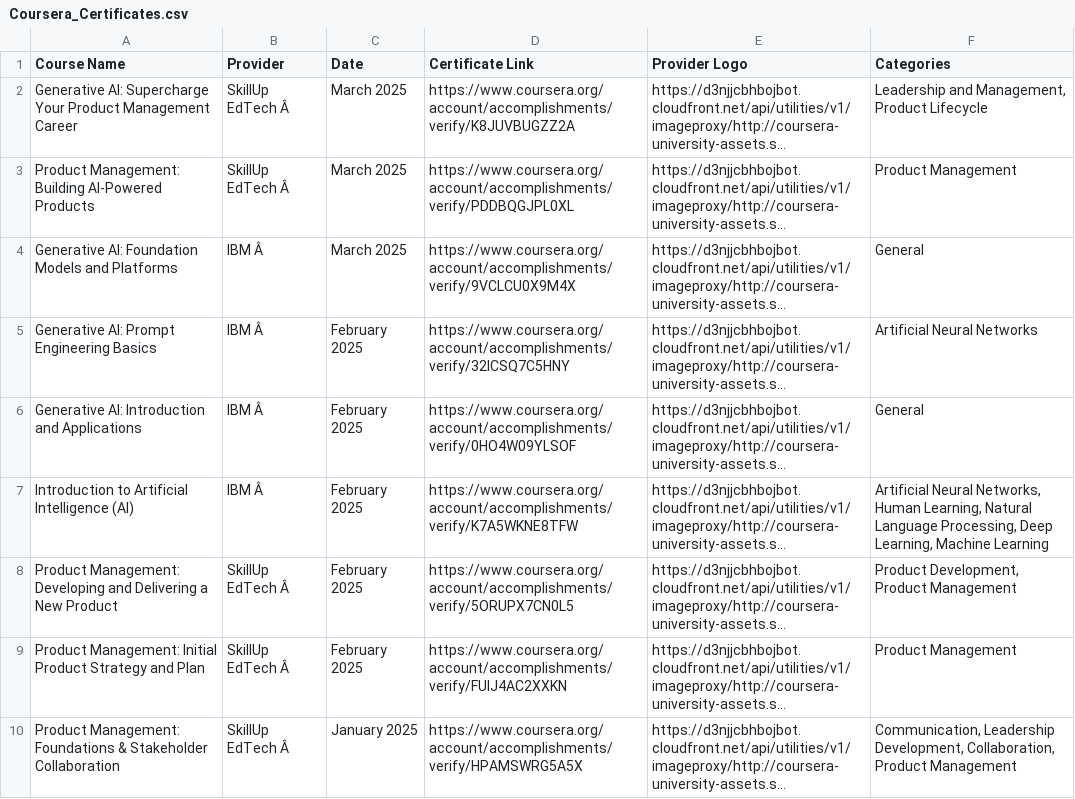
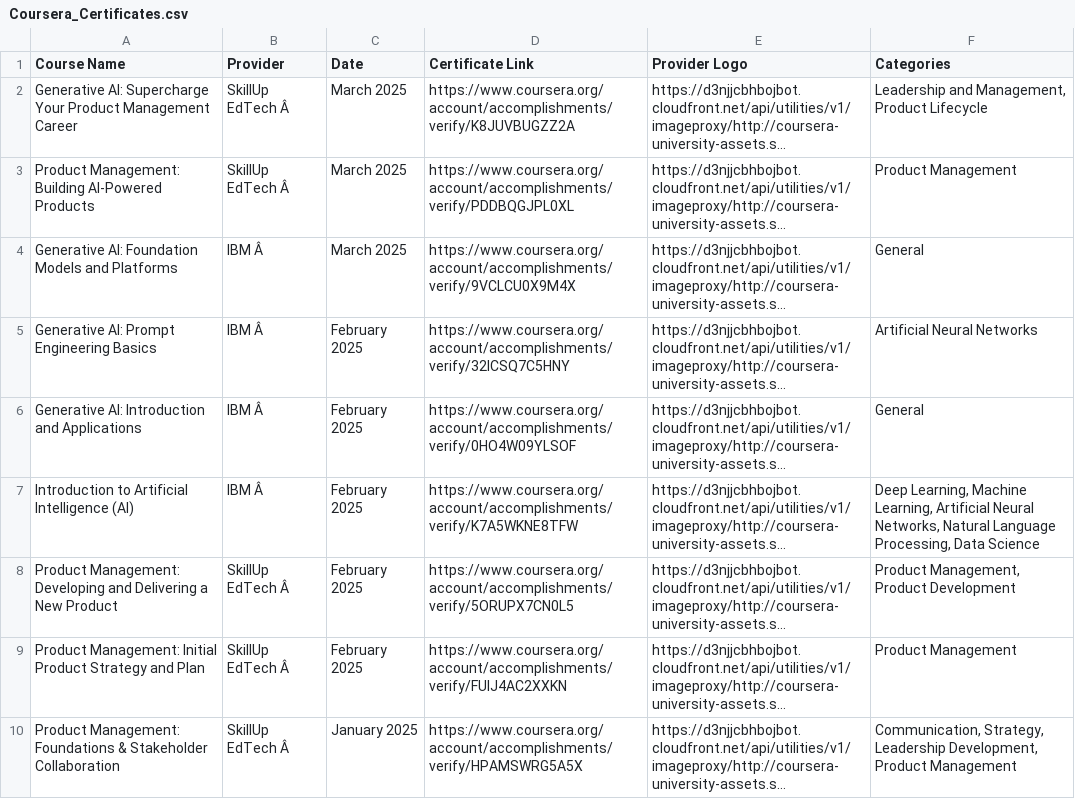
Before and after one commit to magenta4c/CourseraCertificateScraper, a CSV file: Coursera_Certificates.csv, drawn as a sheet; long unchanged cells end in …; the diff names each change by its address in the sheet, - before the commit and + after, or states it on an @@ line.

```diff
--- a/Coursera_Certificates.csv
+++ b/Coursera_Certificates.csv
-F7 (Categories): Artificial Neural Networks, Human Learning, Natural Language Processing, Deep Learning, Machine Learning
+F7 (Categories): Deep Learning, Machine Learning, Artificial Neural Networks, Natural Language Processing, Data Science
-F8 (Categories): Product Development, Product Management
+F8 (Categories): Product Management, Product Development
-F10 (Categories): Communication, Leadership Development, Collaboration, Product Management
+F10 (Categories): Communication, Strategy, Leadership Development, Product Management
```
